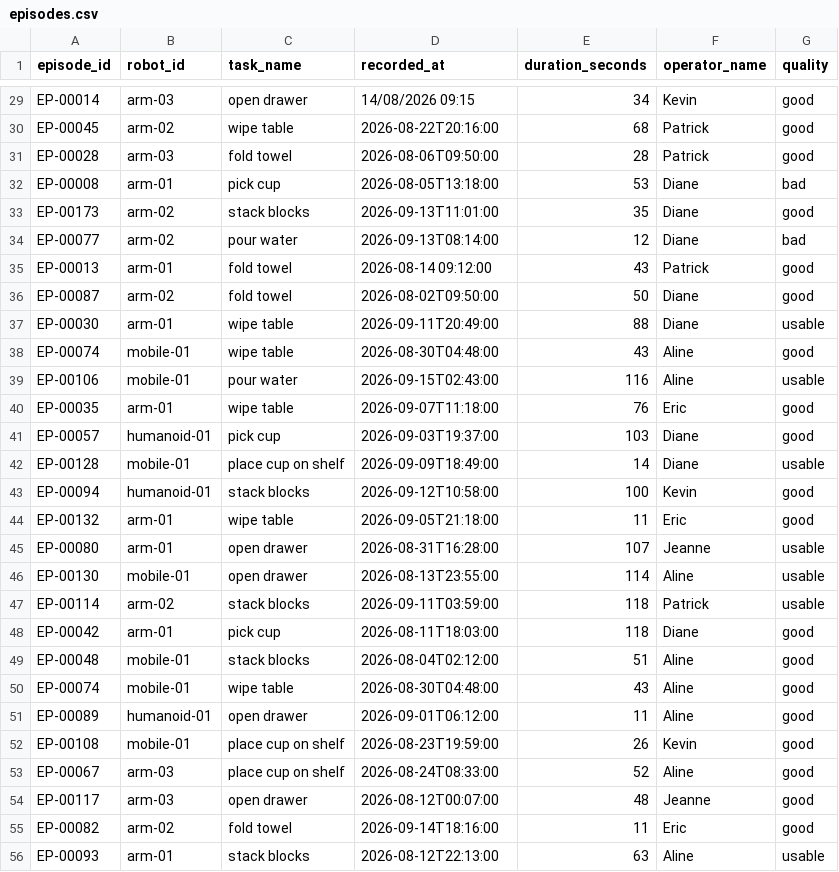
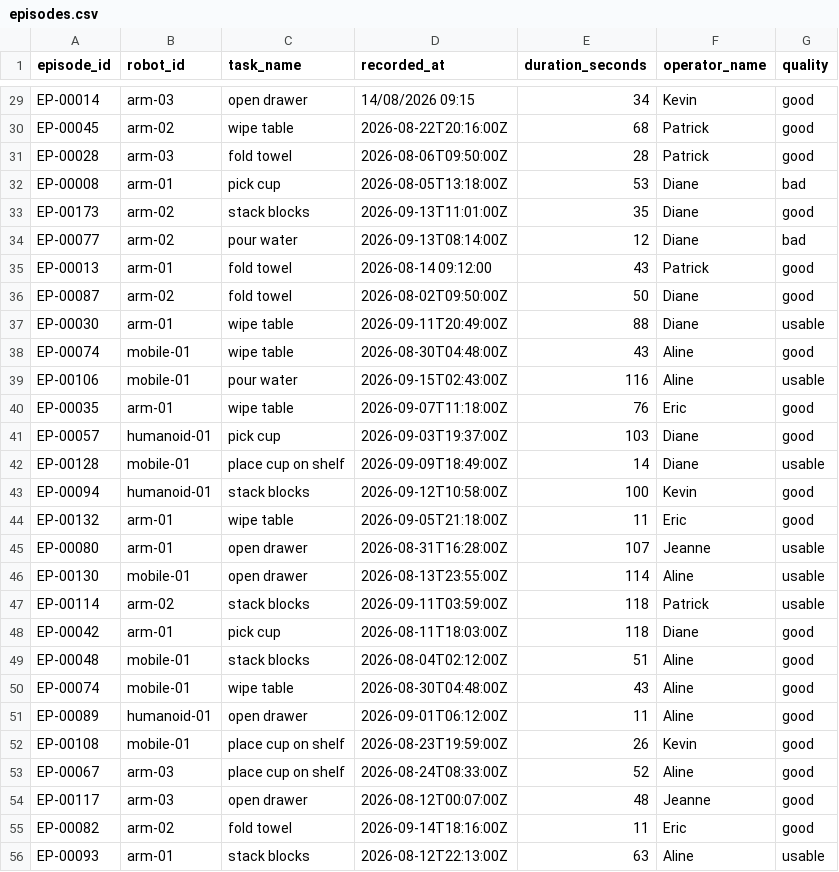
Before and after one commit to JoeBright1619/dataset-request-desk, a CSV file: seed/episodes.csv, drawn as a sheet; only a part is shown, gaps mark what is left out; the diff covers the shown part only; the diff names each change by its address in the sheet, - before the commit and + after, or states it on an @@ line.

```diff
--- a/seed/episodes.csv
+++ b/seed/episodes.csv
-D30 (recorded_at): 2026-08-22T20:16:00
+D30 (recorded_at): 2026-08-22T20:16:00Z
-D31 (recorded_at): 2026-08-06T09:50:00
+D31 (recorded_at): 2026-08-06T09:50:00Z
-D32 (recorded_at): 2026-08-05T13:18:00
+D32 (recorded_at): 2026-08-05T13:18:00Z
-D33 (recorded_at): 2026-09-13T11:01:00
+D33 (recorded_at): 2026-09-13T11:01:00Z
-D34 (recorded_at): 2026-09-13T08:14:00
+D34 (recorded_at): 2026-09-13T08:14:00Z
-D36 (recorded_at): 2026-08-02T09:50:00
+D36 (recorded_at): 2026-08-02T09:50:00Z
-D37 (recorded_at): 2026-09-11T20:49:00
+D37 (recorded_at): 2026-09-11T20:49:00Z
-D38 (recorded_at): 2026-08-30T04:48:00
+D38 (recorded_at): 2026-08-30T04:48:00Z
-D39 (recorded_at): 2026-09-15T02:43:00
+D39 (recorded_at): 2026-09-15T02:43:00Z
-D40 (recorded_at): 2026-09-07T11:18:00
+D40 (recorded_at): 2026-09-07T11:18:00Z
-D41 (recorded_at): 2026-09-03T19:37:00
+D41 (recorded_at): 2026-09-03T19:37:00Z
-D42 (recorded_at): 2026-09-09T18:49:00
+D42 (recorded_at): 2026-09-09T18:49:00Z
-D43 (recorded_at): 2026-09-12T10:58:00
+D43 (recorded_at): 2026-09-12T10:58:00Z
-D44 (recorded_at): 2026-09-05T21:18:00
+D44 (recorded_at): 2026-09-05T21:18:00Z
-D45 (recorded_at): 2026-08-31T16:28:00
+D45 (recorded_at): 2026-08-31T16:28:00Z
-D46 (recorded_at): 2026-08-13T23:55:00
+D46 (recorded_at): 2026-08-13T23:55:00Z
-D47 (recorded_at): 2026-09-11T03:59:00
+D47 (recorded_at): 2026-09-11T03:59:00Z
-D48 (recorded_at): 2026-08-11T18:03:00
+D48 (recorded_at): 2026-08-11T18:03:00Z
-D49 (recorded_at): 2026-08-04T02:12:00
+D49 (recorded_at): 2026-08-04T02:12:00Z
-D50 (recorded_at): 2026-08-30T04:48:00
+D50 (recorded_at): 2026-08-30T04:48:00Z
-D51 (recorded_at): 2026-09-01T06:12:00
+D51 (recorded_at): 2026-09-01T06:12:00Z
-D52 (recorded_at): 2026-08-23T19:59:00
+D52 (recorded_at): 2026-08-23T19:59:00Z
-D53 (recorded_at): 2026-08-24T08:33:00
+D53 (recorded_at): 2026-08-24T08:33:00Z
-D54 (recorded_at): 2026-08-12T00:07:00
+D54 (recorded_at): 2026-08-12T00:07:00Z
-D55 (recorded_at): 2026-09-14T18:16:00
+D55 (recorded_at): 2026-09-14T18:16:00Z
-D56 (recorded_at): 2026-08-12T22:13:00
+D56 (recorded_at): 2026-08-12T22:13:00Z
```
Also changed, not shown: 159 edited cells elsewhere in this file, 13 other files.
